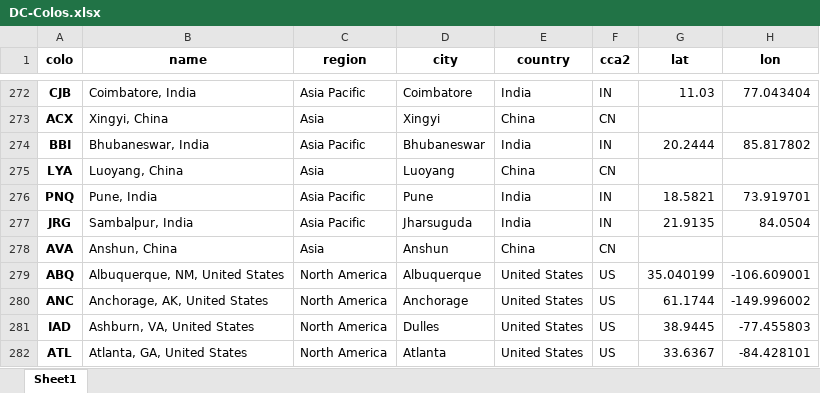
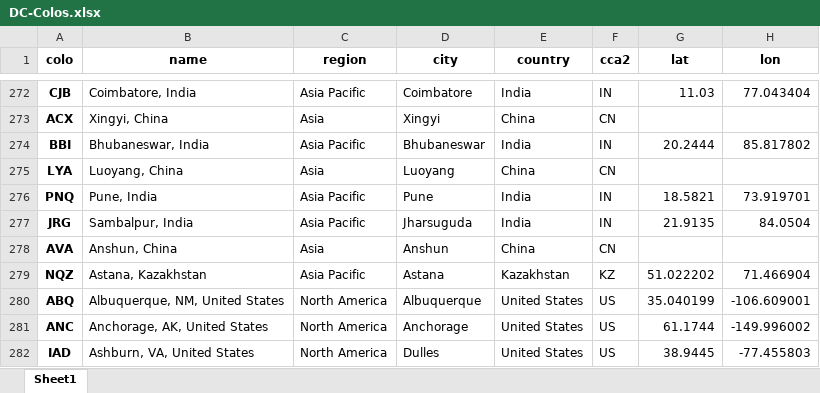
Before and after one commit to Netrvin/cloudflare-colo-list, an Excel workbook: DC-Colos.xlsx, sheet Sheet1, drawn as a sheet; only a part is shown, gaps mark what is left out; the shorter side is filled out with more unchanged rows; values as stored, in another font and other column widths than the file's, no borders; the diff names each change by its address in the sheet, - before the commit and + after, or states it on an @@ line.

```diff
--- a/DC-Colos.xlsx (sheet Sheet1)
+++ b/DC-Colos.xlsx (sheet Sheet1)
+row 279: NQZ | Astana, Kazakhstan | Asia Pacific | Astana | Kazakhstan | KZ | 51.022202 | 71.466904
```
Also changed, not shown: 3 other files.
